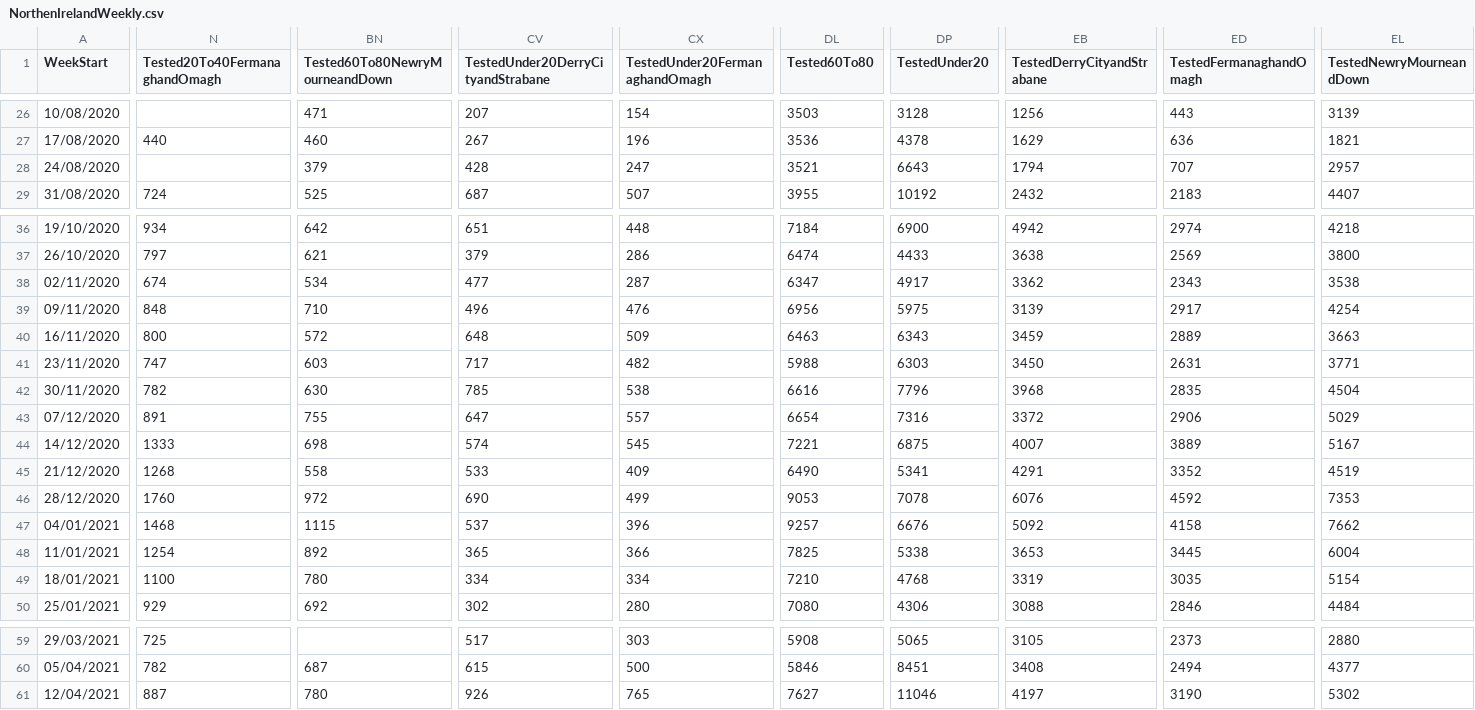
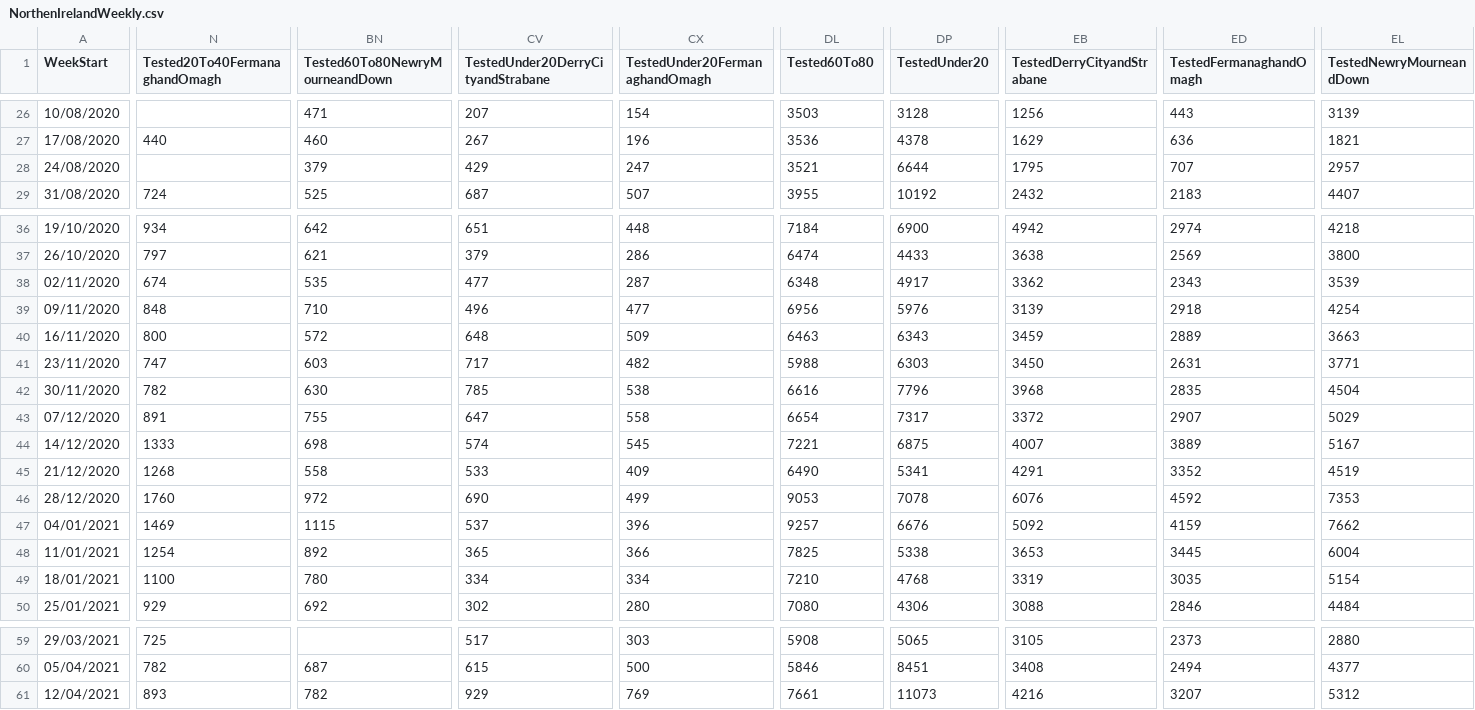
Before and after one commit to isag-covid19/covid19-dataextracts, a CSV file: NIWeekly/NorthenIrelandWeekly.csv, drawn as a sheet; only a part is shown, gaps mark what is left out; the diff covers the shown part only; the diff names each change by its address in the sheet, - before the commit and + after, or states it on an @@ line.

```diff
--- a/NIWeekly/NorthenIrelandWeekly.csv
+++ b/NIWeekly/NorthenIrelandWeekly.csv
-CV28: 428
+CV28: 429
-DP28 (TestedUnder20): 6643
+DP28 (TestedUnder20): 6644
-EB28 (TestedDerryCityandStrabane): 1794
+EB28 (TestedDerryCityandStrabane): 1795
-BN38 (Tested60To80NewryMourneandDown): 534
+BN38 (Tested60To80NewryMourneandDown): 535
-DL38 (Tested60To80): 6347
+DL38 (Tested60To80): 6348
-EL38 (TestedNewryMourneandDown): 3538
+EL38 (TestedNewryMourneandDown): 3539
-CX39 (TestedUnder20FermanaghandOmagh): 476
+CX39 (TestedUnder20FermanaghandOmagh): 477
-DP39 (TestedUnder20): 5975
+DP39 (TestedUnder20): 5976
-ED39 (TestedFermanaghandOmagh): 2917
+ED39 (TestedFermanaghandOmagh): 2918
-CX43 (TestedUnder20FermanaghandOmagh): 557
+CX43 (TestedUnder20FermanaghandOmagh): 558
-DP43 (TestedUnder20): 7316
+DP43 (TestedUnder20): 7317
-ED43 (TestedFermanaghandOmagh): 2906
+ED43 (TestedFermanaghandOmagh): 2907
-N47 (Tested20To40FermanaghandOmagh): 1468
+N47 (Tested20To40FermanaghandOmagh): 1469
-ED47 (TestedFermanaghandOmagh): 4158
+ED47 (TestedFermanaghandOmagh): 4159
-N61 (Tested20To40FermanaghandOmagh): 887
+N61 (Tested20To40FermanaghandOmagh): 893
-BN61 (Tested60To80NewryMourneandDown): 780
+BN61 (Tested60To80NewryMourneandDown): 782
-CV61: 926
+CV61: 929
-CX61 (TestedUnder20FermanaghandOmagh): 765
+CX61 (TestedUnder20FermanaghandOmagh): 769
-DL61 (Tested60To80): 7627
+DL61 (Tested60To80): 7661
-DP61 (TestedUnder20): 11046
+DP61 (TestedUnder20): 11073
-EB61 (TestedDerryCityandStrabane): 4197
+EB61 (TestedDerryCityandStrabane): 4216
-ED61 (TestedFermanaghandOmagh): 3190
+ED61 (TestedFermanaghandOmagh): 3207
-EL61 (TestedNewryMourneandDown): 5302
+EL61 (TestedNewryMourneandDown): 5312
```
Also changed, not shown: 61 edited cells elsewhere in this file, DailyEpidemiology/Days.csv, WeeklyEpidemiology/WeeklyIncidence.csv, 2 other files.
